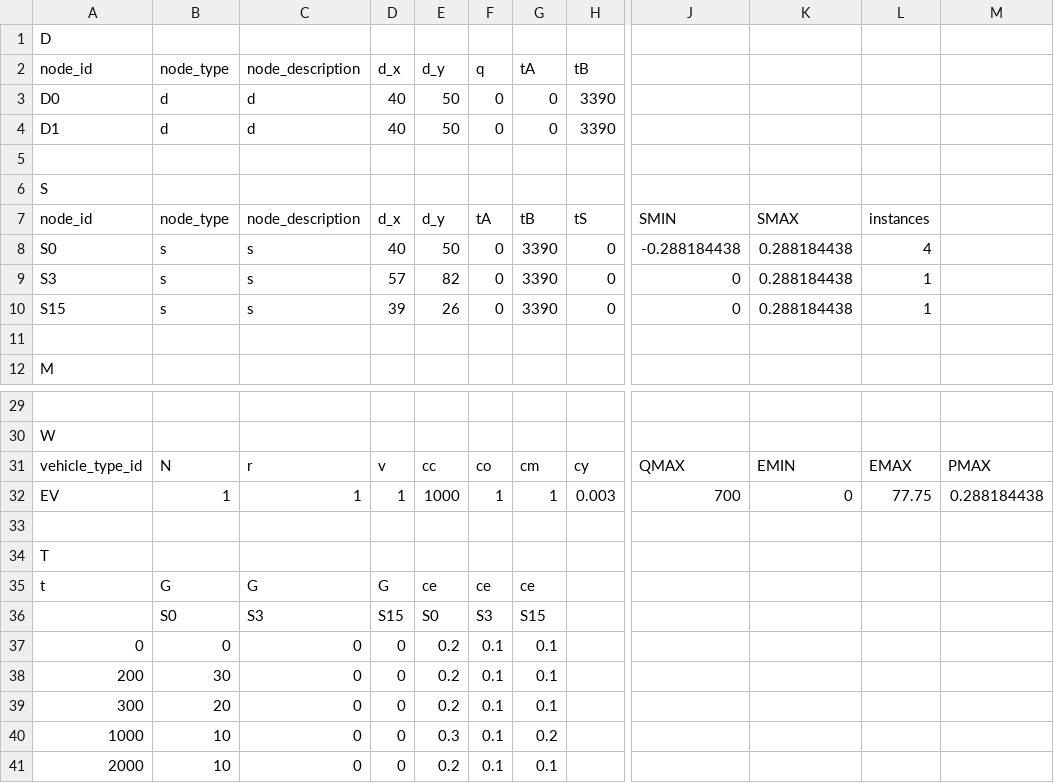
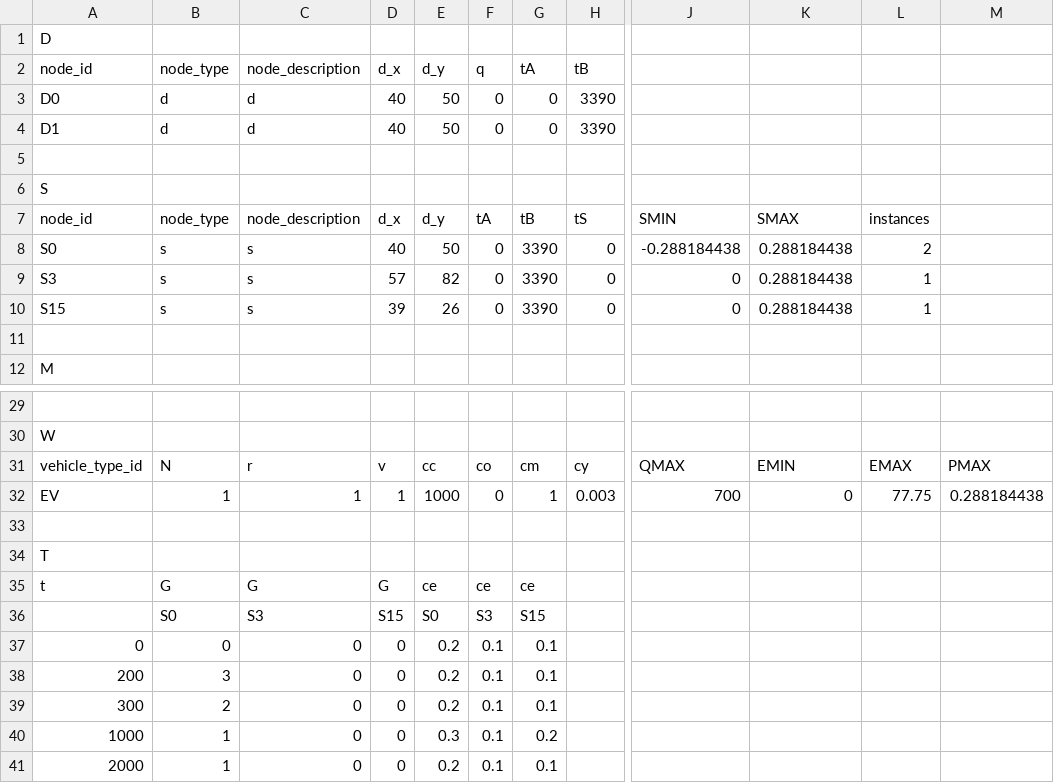
Before and after one commit to rariss/E-VRP-TW-V2G, a CSV file: evrp/config/test_instances/c205C10_e.csv, drawn as a sheet; only a part is shown, gaps mark what is left out; the diff names each change by its address in the sheet, - before the commit and + after, or states it on an @@ line.

Commit message:
Fixed payload limit for start_node. Improved instance naming. Added json output and json import utility.

```diff
--- a/evrp/config/test_instances/c205C10_e.csv
+++ b/evrp/config/test_instances/c205C10_e.csv
-L8: 4
+L8: 2
-F32 (q): 1
+F32 (q): 0
-B38 (node_type): 30
+B38 (node_type): 3
-B39 (node_type): 20
+B39 (node_type): 2
-B40:B41 (node_type): 10
+B40:B41 (node_type): 1
```
Also changed, not shown: 2 other files.
